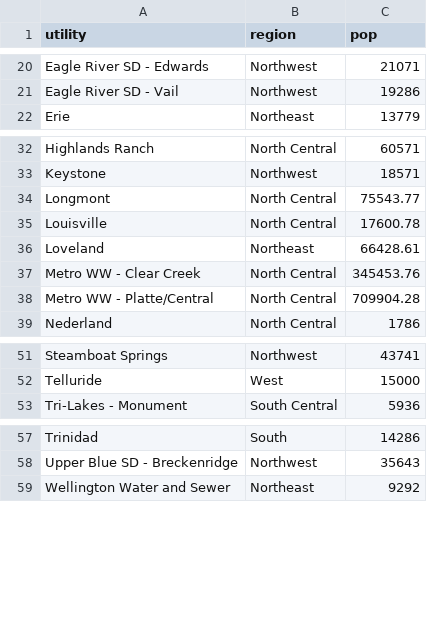
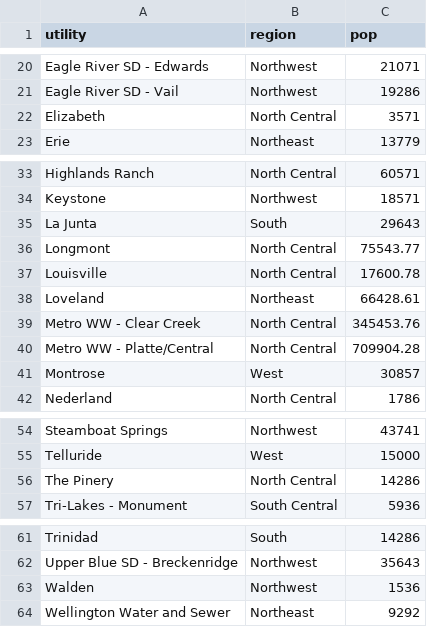
Before and after one commit to CSPH-COVID/co_ww_analysis, a CSV file: input/geo_link.csv, drawn as a sheet; only a part is shown, gaps mark what is left out; the diff names each change by its address in the sheet, - before the commit and + after, or states it on an @@ line.

Commit message:
updated geo_link with 5 more utilities

```diff
--- a/input/geo_link.csv
+++ b/input/geo_link.csv
+row 22: Elizabeth | North Central | 3571
+row 35: La Junta | South | 29643
+row 41: Montrose | West | 30857
+row 56: The Pinery | North Central | 14286
+row 63: Walden | Northwest | 1536
```
